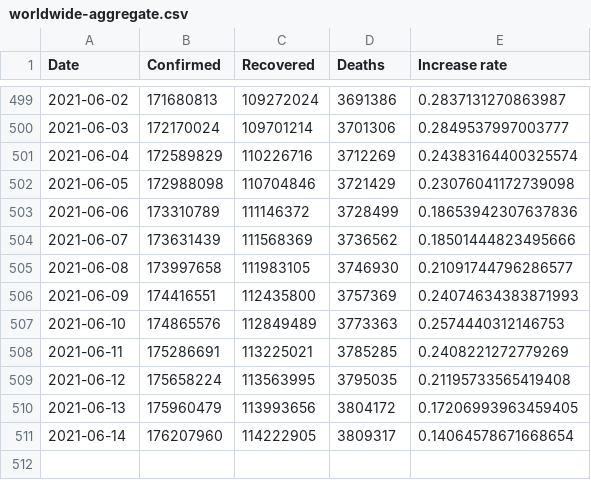
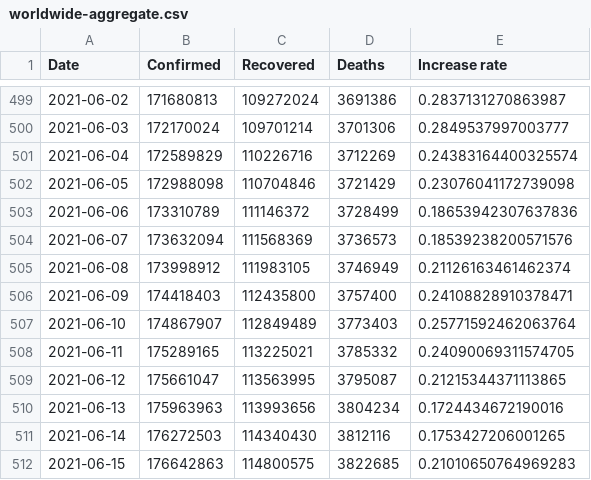
Before and after one commit to datasets/covid-19, a CSV file: data/worldwide-aggregate.csv, drawn as a sheet; only a part is shown, gaps mark what is left out.

```diff
--- a/data/worldwide-aggregate.csv
+++ b/data/worldwide-aggregate.csv
@@ -503,9 +503,10 @@ Date,Confirmed,Recovered,Deaths,Increase rate
 2021-06-06,173310789,111146372,3728499,0.18653942307637836
-2021-06-07,173631439,111568369,3736562,0.18501444823495666
-2021-06-08,173997658,111983105,3746930,0.21091744796286577
-2021-06-09,174416551,112435800,3757369,0.24074634383871993
-2021-06-10,174865576,112849489,3773363,0.2574440312146753
-2021-06-11,175286691,113225021,3785285,0.2408221272779269
-2021-06-12,175658224,113563995,3795035,0.21195733565419408
-2021-06-13,175960479,113993656,3804172,0.17206993963459405
-2021-06-14,176207960,114222905,3809317,0.14064578671668654
+2021-06-07,173632094,111568369,3736573,0.18539238200571576
+2021-06-08,173998912,111983105,3746949,0.21126163461462374
+2021-06-09,174418403,112435800,3757400,0.24108828910378471
+2021-06-10,174867907,112849489,3773403,0.25771592462063764
+2021-06-11,175289165,113225021,3785332,0.24090069311574705
+2021-06-12,175661047,113563995,3795087,0.21215344371113865
+2021-06-13,175963963,113993656,3804234,0.1724434672190016
+2021-06-14,176272503,114340430,3812116,0.1753427206001265
+2021-06-15,176642863,114800575,3822685,0.21010650764969283
```
Also changed, not shown: data/key-countries-pivoted.csv, 1 other file.
